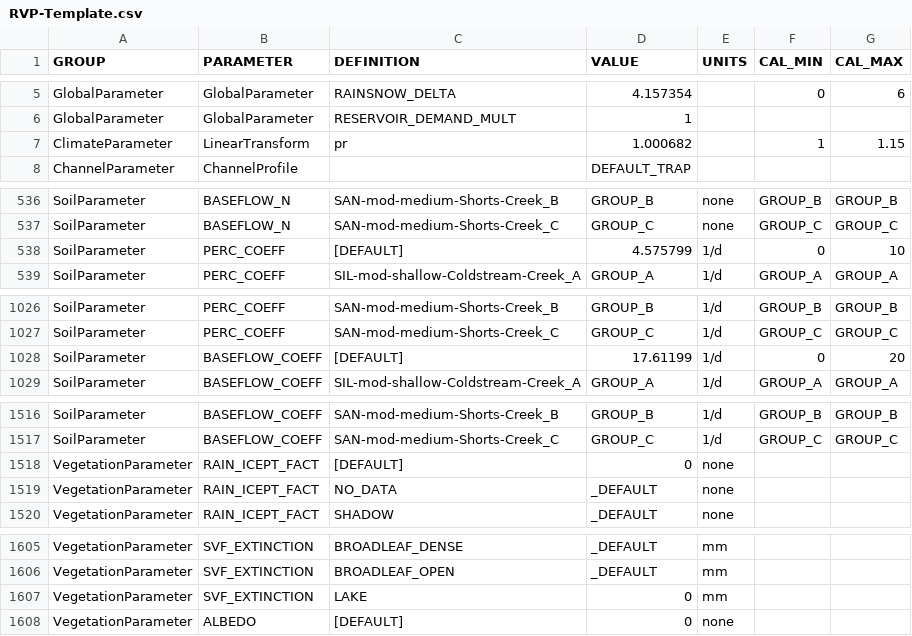
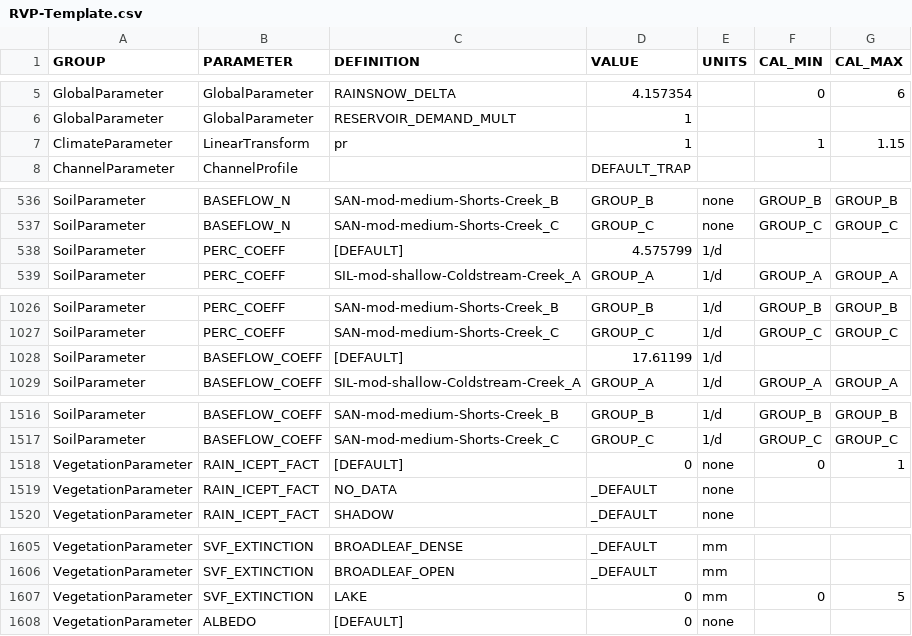
Before and after one commit to Okanagan-Basin-Water-Board/obwb-hydro-modelling, a CSV file: input-data/raw/parameter-codes/RVP-Template.csv, drawn as a sheet; only a part is shown, gaps mark what is left out; the diff covers the shown part only.

Commit message:
Update to parameters values to assess influence of MELT_FACTOR and REFREEZE_FACTOR

```diff
--- a/input-data/raw/parameter-codes/RVP-Template.csv
+++ b/input-data/raw/parameter-codes/RVP-Template.csv
@@ -6,3 +6,3 @@ GlobalParameter,GlobalParameter,RAINSNOW_DELTA,4.157354,,0,6
 GlobalParameter,GlobalParameter,RESERVOIR_DEMAND_MULT,1,,,
-ClimateParameter,LinearTransform,pr,1.000682,,1,1.15
+ClimateParameter,LinearTransform,pr,1,,1,1.15
 ChannelParameter,ChannelProfile,,DEFAULT_TRAP,,,
@@ -537,3 +537,3 @@ SoilParameter,BASEFLOW_N,SAN-mod-medium-Shorts-Creek_B,GROUP_B,none,GROUP_B,GROU
 SoilParameter,BASEFLOW_N,SAN-mod-medium-Shorts-Creek_C,GROUP_C,none,GROUP_C,GROUP_C
-SoilParameter,PERC_COEFF,[DEFAULT],4.575799,1/d,0,10
+SoilParameter,PERC_COEFF,[DEFAULT],4.575799,1/d,,
 SoilParameter,PERC_COEFF,SIL-mod-shallow-Coldstream-Creek_A,GROUP_A,1/d,GROUP_A,GROUP_A
@@ -1027,3 +1027,3 @@ SoilParameter,PERC_COEFF,SAN-mod-medium-Shorts-Creek_B,GROUP_B,1/d,GROUP_B,GROUP
 SoilParameter,PERC_COEFF,SAN-mod-medium-Shorts-Creek_C,GROUP_C,1/d,GROUP_C,GROUP_C
-SoilParameter,BASEFLOW_COEFF,[DEFAULT],17.61199,1/d,0,20
+SoilParameter,BASEFLOW_COEFF,[DEFAULT],17.61199,1/d,,
 SoilParameter,BASEFLOW_COEFF,SIL-mod-shallow-Coldstream-Creek_A,GROUP_A,1/d,GROUP_A,GROUP_A
@@ -1517,3 +1517,3 @@ SoilParameter,BASEFLOW_COEFF,SAN-mod-medium-Shorts-Creek_B,GROUP_B,1/d,GROUP_B,G
 SoilParameter,BASEFLOW_COEFF,SAN-mod-medium-Shorts-Creek_C,GROUP_C,1/d,GROUP_C,GROUP_C
-VegetationParameter,RAIN_ICEPT_FACT,[DEFAULT],0,none,,
+VegetationParameter,RAIN_ICEPT_FACT,[DEFAULT],0,none,0,1
 VegetationParameter,RAIN_ICEPT_FACT,NO_DATA,_DEFAULT,none,,
@@ -1606,3 +1606,3 @@ VegetationParameter,SVF_EXTINCTION,BROADLEAF_DENSE,_DEFAULT,mm,,
 VegetationParameter,SVF_EXTINCTION,BROADLEAF_OPEN,_DEFAULT,mm,,
-VegetationParameter,SVF_EXTINCTION,LAKE,0,mm,,
+VegetationParameter,SVF_EXTINCTION,LAKE,0,mm,0,5
 VegetationParameter,ALBEDO,[DEFAULT],0,none,,
```
Also changed, not shown: 55 edited cells elsewhere in this file.
